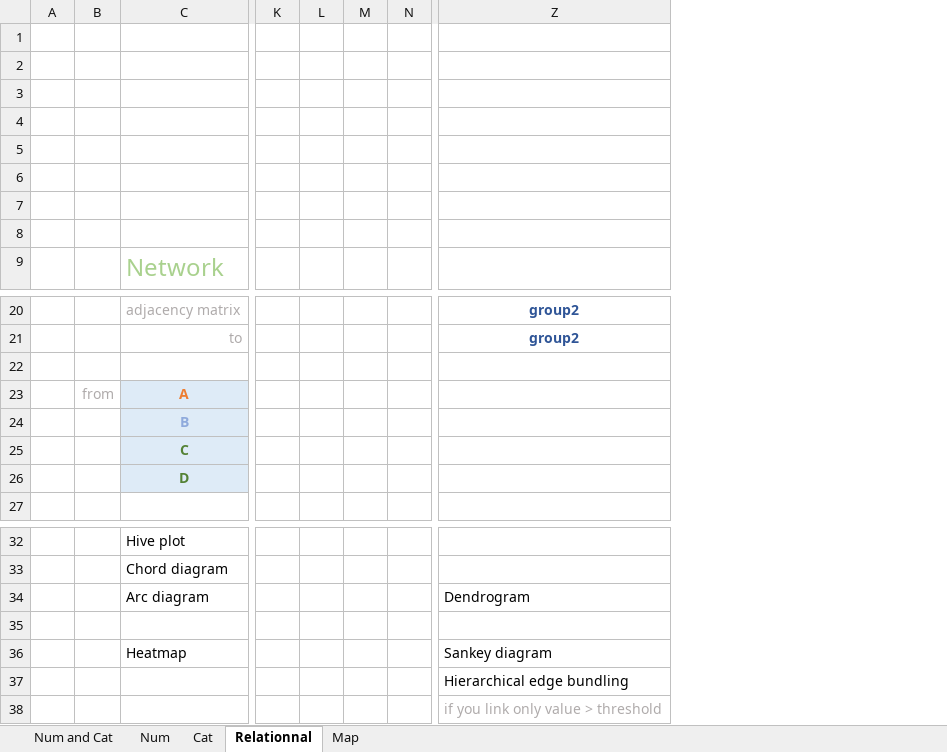
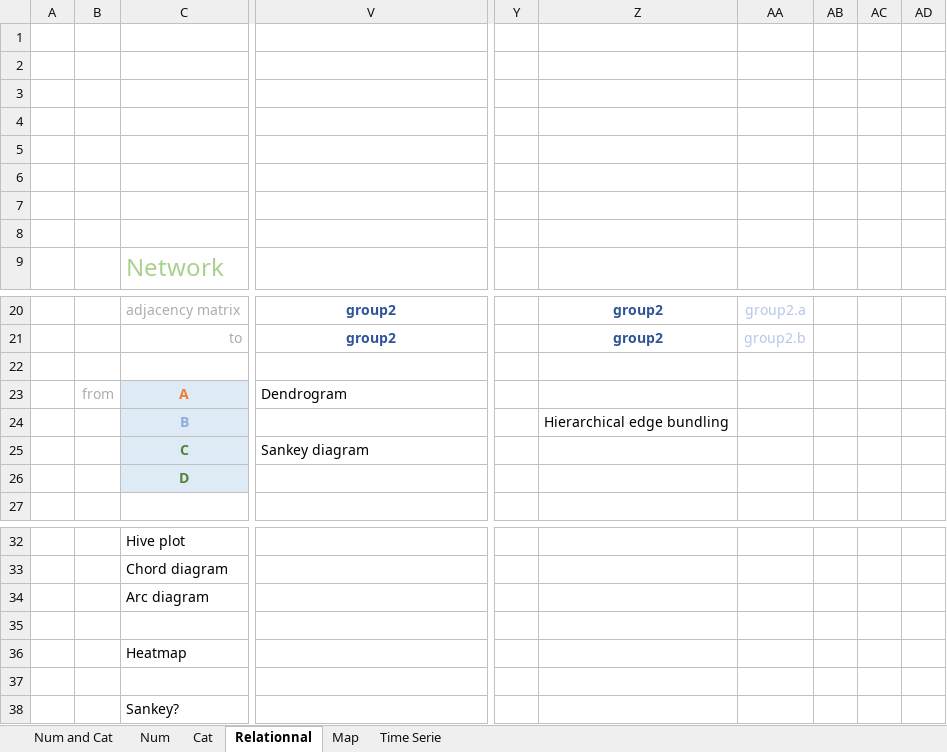
Before and after one commit to holtzy/data_to_viz, an Excel workbook: Example_dataset/Dataset_example_worksheet.xlsx, sheet Relationnal, drawn as a sheet; only a part is shown, gaps mark what is left out; values as stored, in another font and other column widths than the file's, no borders; removed rows and columns are numbered as before the commit, all else as after; rows hold the shown columns only; the diff names each change by its address in the sheet, - before the commit and + after, or states it on an @@ line.

Commit message:
Test link toward other html file

```diff
--- a/Example_dataset/Dataset_example_worksheet.xlsx (sheet Relationnal)
+++ b/Example_dataset/Dataset_example_worksheet.xlsx (sheet Relationnal)
+sheet tab: Time Serie
-column K, empty
-column L, empty
-column M, empty
-column N, empty
+column Y, empty
+column Z, rows 20-24: group2 | group2 |  |  | Hierarchical edge bundling
+column AA, rows 20-21: group2.a | group2.b
+column AB, empty
+column AC, empty
+column AD, empty
-row 3: (empty)
-row 4: (empty)
+row 3: (empty)
+row 4: (empty)
-V23: (empty)
+V23: Dendrogram
-V25: (empty)
+V25: Sankey diagram
-V34: Dendrogram
+V34: (empty)
-V36: Sankey diagram
+V36: (empty)
-V37: Hierarchical edge bundling
+V37: (empty)
-C38: (empty)
+C38: Sankey?
-V38: if you link only value > threshold
+V38: (empty)
```
Also changed, not shown: sheet Num and Cat, 2 other files.
